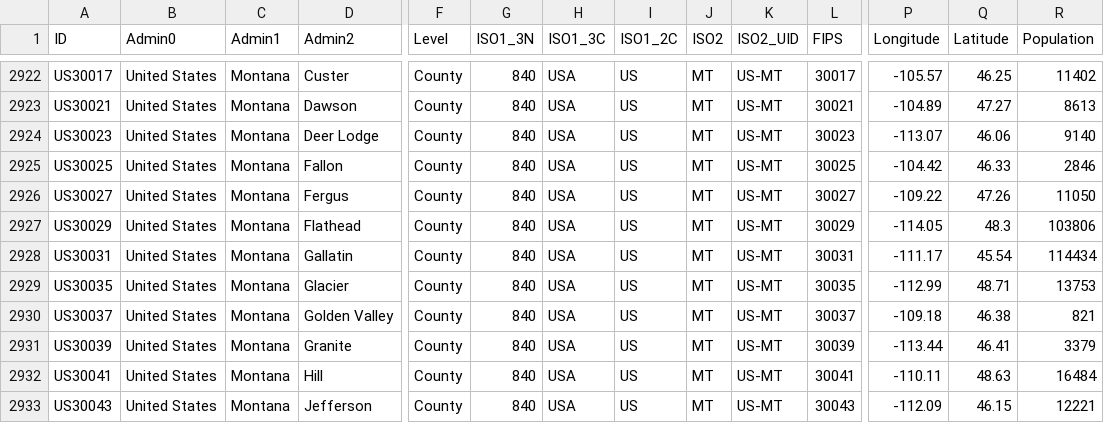
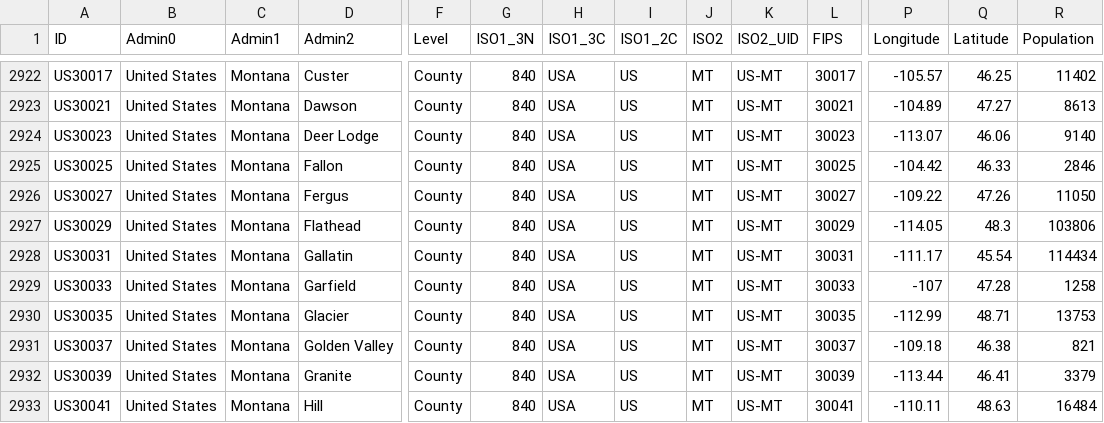
Before and after one commit to predt/COVID-20, a CSV file: COVID-19_LUT.csv, drawn as a sheet; only a part is shown, gaps mark what is left out; the shorter side is filled out with more unchanged rows; rows hold the shown columns only; the diff names each change by its address in the sheet, - before the commit and + after, or states it on an @@ line.

Commit message:
Update dataset (Tue 14 Jul 2020 10:41:42 AM EDT)

```diff
--- a/COVID-19_LUT.csv
+++ b/COVID-19_LUT.csv
+row 2929: US30033 | United States | Montana | Garfield | County | 840 | USA | US | MT | US-MT | 30033 | -107 | 47.28 | 1258
```
Also changed, not shown: 2 other files.
